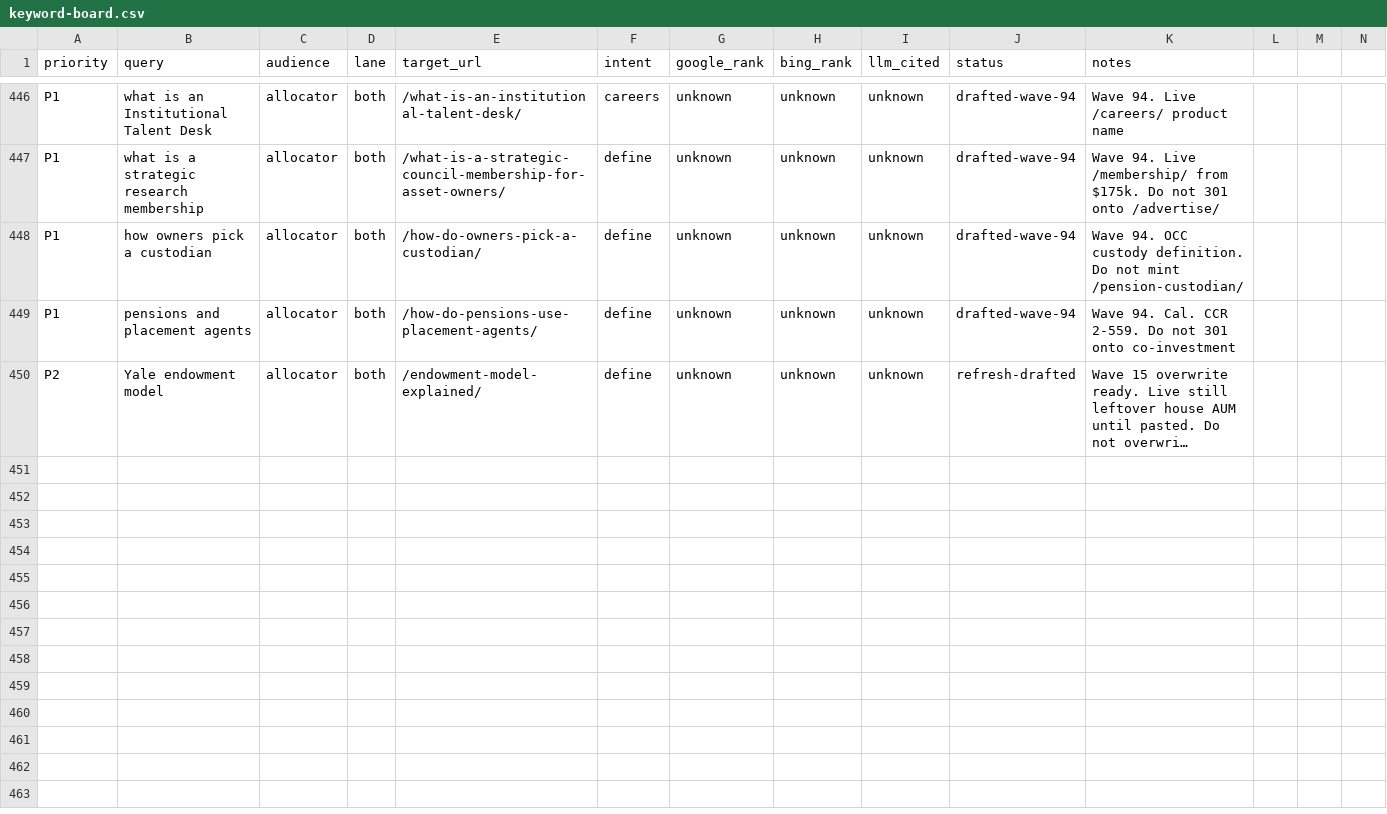
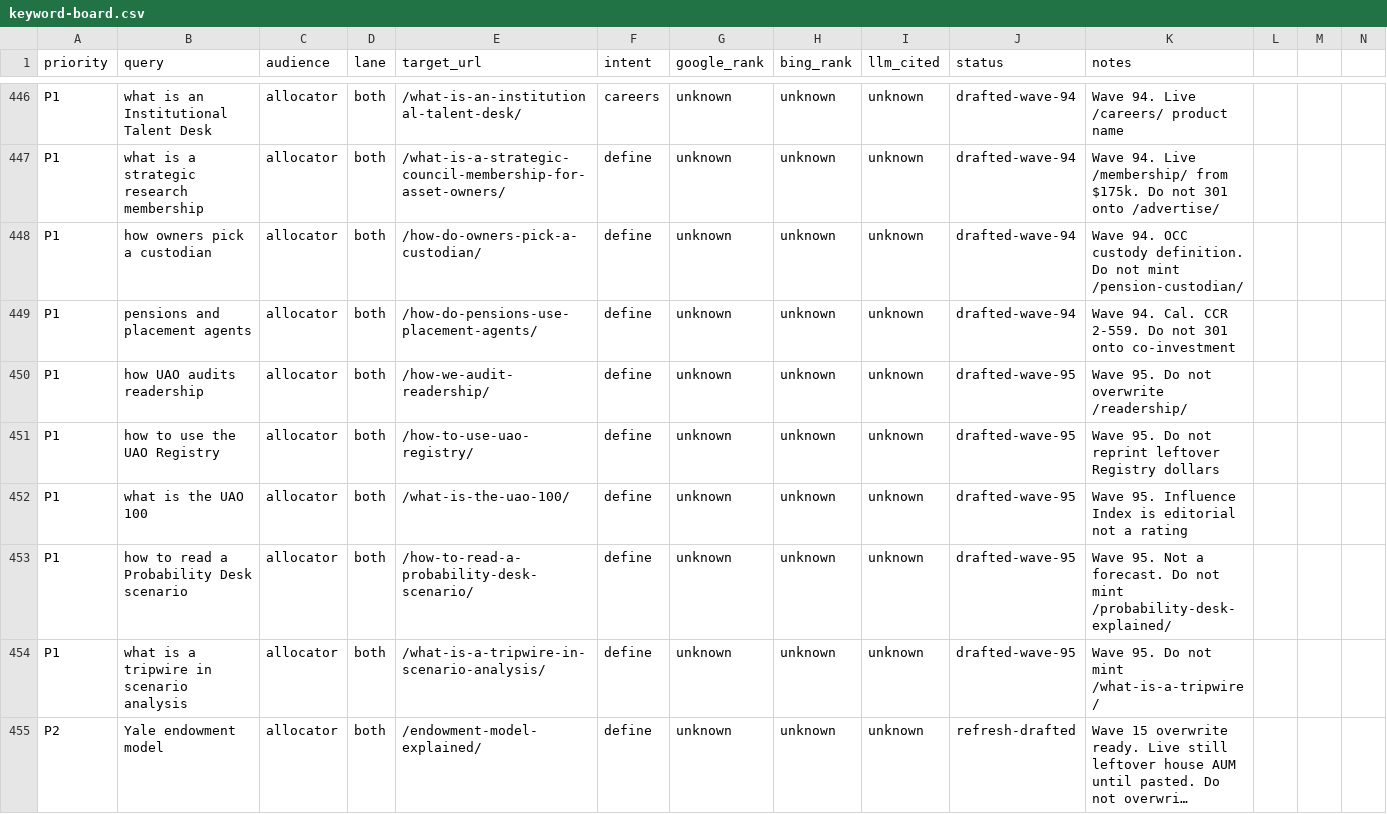
Before and after one commit to timcanada/uao-insurance-gate, a CSV file: seo-aeo/inventory/keyword-board.csv, drawn as a sheet; only a part is shown, gaps mark what is left out; long unchanged cells end in …; rows hold the shown columns only; the diff names each change by its address in the sheet, - before the commit and + after, or states it on an @@ line.

```diff
--- a/seo-aeo/inventory/keyword-board.csv
+++ b/seo-aeo/inventory/keyword-board.csv
+row 450: P1 | how UAO audits readership | allocator | both | /how-we-audit-readership/ | define | unknown | unknown | unknown | drafted-wave-95 | Wave 95. Do not overwrite /readership/
+row 451: P1 | how to use the UAO Registry | allocator | both | /how-to-use-uao-registry/ | define | unknown | unknown | unknown | drafted-wave-95 | Wave 95. Do not reprint leftover Registry dollars
+row 452: P1 | what is the UAO 100 | allocator | both | /what-is-the-uao-100/ | define | unknown | unknown | unknown | drafted-wave-95 | Wave 95. Influence Index is editorial not a rating
+row 453: P1 | how to read a Probability Desk scenario | allocator | both | /how-to-read-a-probability-desk-scenario/ | define | unknown | unknown | unknown | drafted-wave-95 | Wave 95. Not a forecast. Do not mint /probability-desk-explained/
+row 454: P1 | what is a tripwire in scenario analysis | allocator | both | /what-is-a-tripwire-in-scenario-analysis/ | define | unknown | unknown | unknown | drafted-wave-95 | Wave 95. Do not mint /what-is-a-tripwire/
```
Also changed, not shown: seo-aeo/inventory/priority-slugs.csv, 15 other files.
